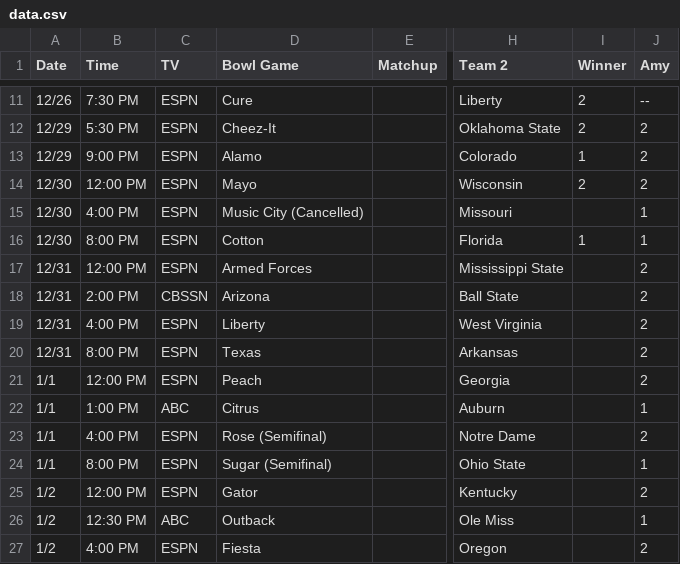
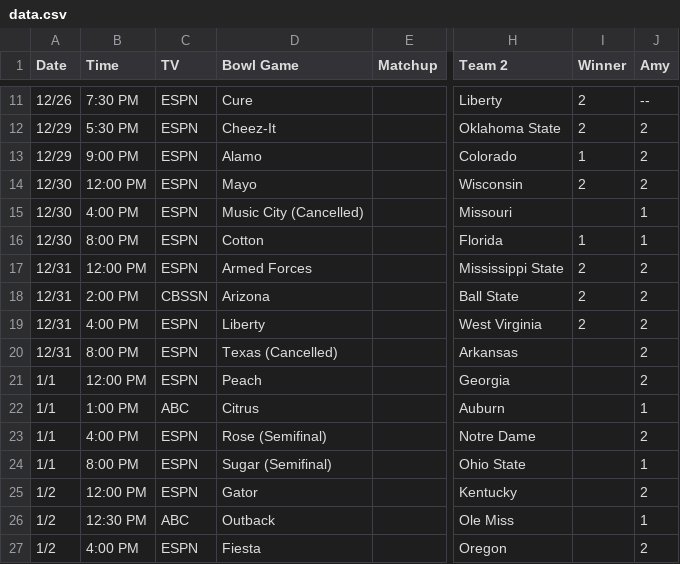
Before and after one commit to nclundell/bbchallenge-1.0, a CSV file: data.csv, drawn as a sheet; only a part is shown, gaps mark what is left out; the diff names each change by its address in the sheet, - before the commit and + after, or states it on an @@ line.

Commit message:
through texas bowl

```diff
--- a/data.csv
+++ b/data.csv
-I17:I19 (Winner): (empty)
+I17:I19 (Winner): 2
-D20 (Bowl Game): Texas
+D20 (Bowl Game): Texas (Cancelled)
```
